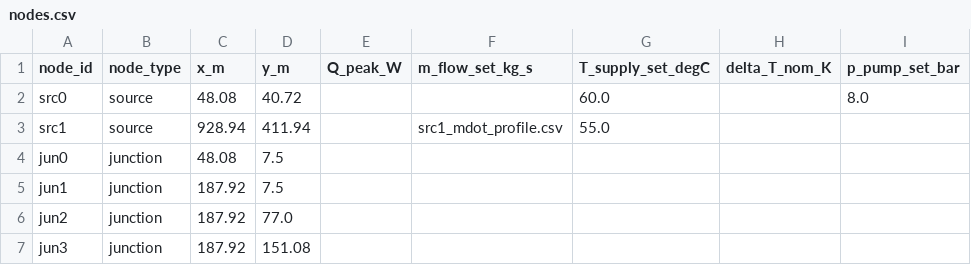
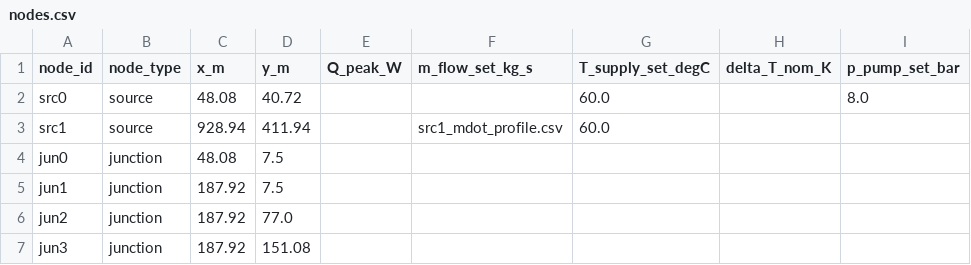
Before and after one commit to SarFerr/dhn-benchmark, a CSV file: archetypes_generation/archetypes/DHN_TG_4G_M_M_BASE/nodes.csv, drawn as a sheet; only a part is shown.

Commit message:
Archetypes implementation

```diff
--- a/archetypes_generation/archetypes/DHN_TG_4G_M_M_BASE/nodes.csv
+++ b/archetypes_generation/archetypes/DHN_TG_4G_M_M_BASE/nodes.csv
@@ -2,3 +2,3 @@ node_id,node_type,x_m,y_m,Q_peak_W,m_flow_set_kg_s,T_supply_set_degC,delta_T_nom
 src0,source,48.08,40.72,,,60.0,,8.0
-src1,source,928.94,411.94,,src1_mdot_profile.csv,55.0,,
+src1,source,928.94,411.94,,src1_mdot_profile.csv,60.0,,
 jun0,junction,48.08,7.5,,,,,
```
Also changed, not shown: 7 other files.
